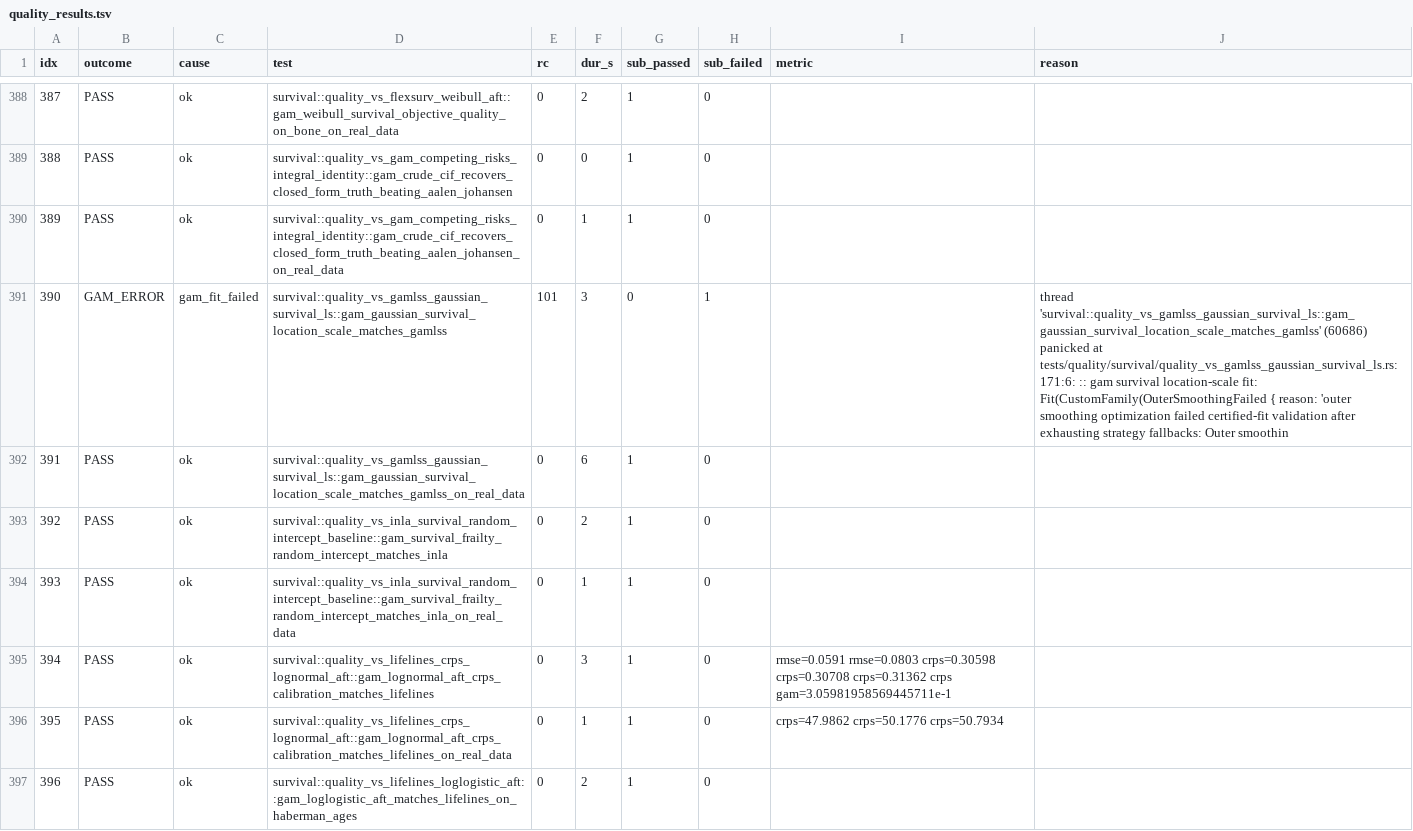
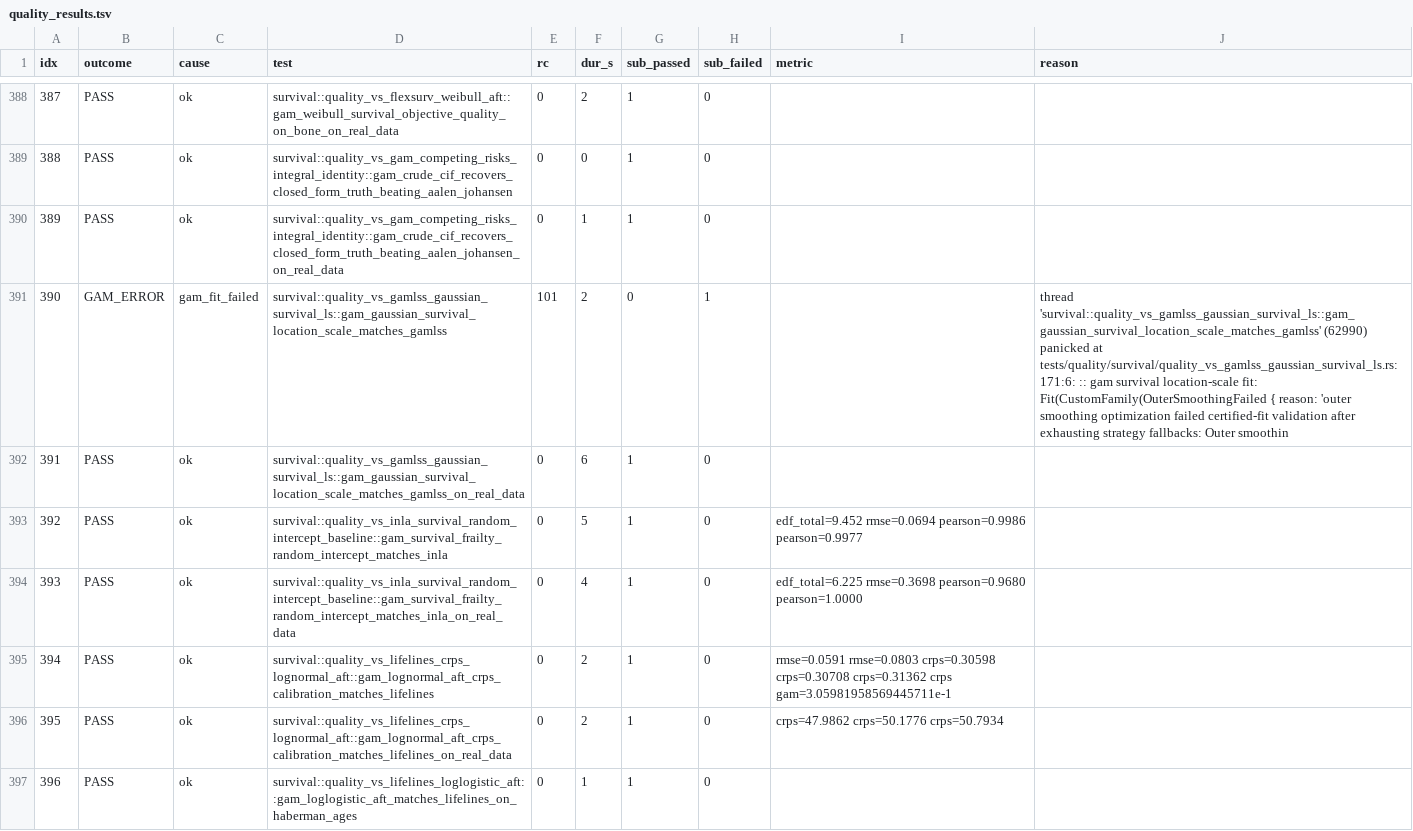
Before and after one commit to SauersML/gam, a TSV file: bench/gha_results/reference-quality/quality_results.tsv, drawn as a sheet; only a part is shown, gaps mark what is left out; the diff covers the shown part only.

```diff
--- a/bench/gha_results/reference-quality/quality_results.tsv
+++ b/bench/gha_results/reference-quality/quality_results.tsv
@@ -390,8 +390,8 @@ idx	outcome	cause	test	rc	dur_s	sub_passed	sub_failed	metric	reason
 389	PASS	ok	survival::quality_vs_gam_competing_risks_integral_identity::gam_crude_cif_recovers_closed_form_truth_beating_aalen_johansen_on_real_data	0	1	1	0		
-390	GAM_ERROR	gam_fit_failed	survival::quality_vs_gamlss_gaussian_survival_ls::gam_gaussian_survival_location_scale_matches_gamlss	101	3	0	1		thread 'survival::quality_vs_gamlss_gaussian_survival_ls::gam_gaussian_survival_location_scale_matches_gamlss' (60686) panicked at tests/quality/survival/quality_vs_gamlss_gaussian_survival_ls.rs:171:6: :: gam survival location-scale fit: Fit(CustomFamily(OuterSmoothingFailed { reason: 'outer smoothing optimization failed certified-fit validation after exhausting strategy fallbacks: Outer smoothin
+390	GAM_ERROR	gam_fit_failed	survival::quality_vs_gamlss_gaussian_survival_ls::gam_gaussian_survival_location_scale_matches_gamlss	101	2	0	1		thread 'survival::quality_vs_gamlss_gaussian_survival_ls::gam_gaussian_survival_location_scale_matches_gamlss' (62990) panicked at tests/quality/survival/quality_vs_gamlss_gaussian_survival_ls.rs:171:6: :: gam survival location-scale fit: Fit(CustomFamily(OuterSmoothingFailed { reason: 'outer smoothing optimization failed certified-fit validation after exhausting strategy fallbacks: Outer smoothin
 391	PASS	ok	survival::quality_vs_gamlss_gaussian_survival_ls::gam_gaussian_survival_location_scale_matches_gamlss_on_real_data	0	6	1	0		
-392	PASS	ok	survival::quality_vs_inla_survival_random_intercept_baseline::gam_survival_frailty_random_intercept_matches_inla	0	2	1	0		
-393	PASS	ok	survival::quality_vs_inla_survival_random_intercept_baseline::gam_survival_frailty_random_intercept_matches_inla_on_real_data	0	1	1	0		
-394	PASS	ok	survival::quality_vs_lifelines_crps_lognormal_aft::gam_lognormal_aft_crps_calibration_matches_lifelines	0	3	1	0	rmse=0.0591 rmse=0.0803 crps=0.30598 crps=0.30708 crps=0.31362 crps gam=3.05981958569445711e-1 	
-395	PASS	ok	survival::quality_vs_lifelines_crps_lognormal_aft::gam_lognormal_aft_crps_calibration_matches_lifelines_on_real_data	0	1	1	0	crps=47.9862 crps=50.1776 crps=50.7934 	
-396	PASS	ok	survival::quality_vs_lifelines_loglogistic_aft::gam_loglogistic_aft_matches_lifelines_on_haberman_ages	0	2	1	0		
+392	PASS	ok	survival::quality_vs_inla_survival_random_intercept_baseline::gam_survival_frailty_random_intercept_matches_inla	0	5	1	0	edf_total=9.452 rmse=0.0694 pearson=0.9986 pearson=0.9977 	
+393	PASS	ok	survival::quality_vs_inla_survival_random_intercept_baseline::gam_survival_frailty_random_intercept_matches_inla_on_real_data	0	4	1	0	edf_total=6.225 rmse=0.3698 pearson=0.9680 pearson=1.0000 	
+394	PASS	ok	survival::quality_vs_lifelines_crps_lognormal_aft::gam_lognormal_aft_crps_calibration_matches_lifelines	0	2	1	0	rmse=0.0591 rmse=0.0803 crps=0.30598 crps=0.30708 crps=0.31362 crps gam=3.05981958569445711e-1 	
+395	PASS	ok	survival::quality_vs_lifelines_crps_lognormal_aft::gam_lognormal_aft_crps_calibration_matches_lifelines_on_real_data	0	2	1	0	crps=47.9862 crps=50.1776 crps=50.7934 	
+396	PASS	ok	survival::quality_vs_lifelines_loglogistic_aft::gam_loglogistic_aft_matches_lifelines_on_haberman_ages	0	1	1	0		
```
Also changed, not shown: 161 edited cells elsewhere in this file, 3 other files.
